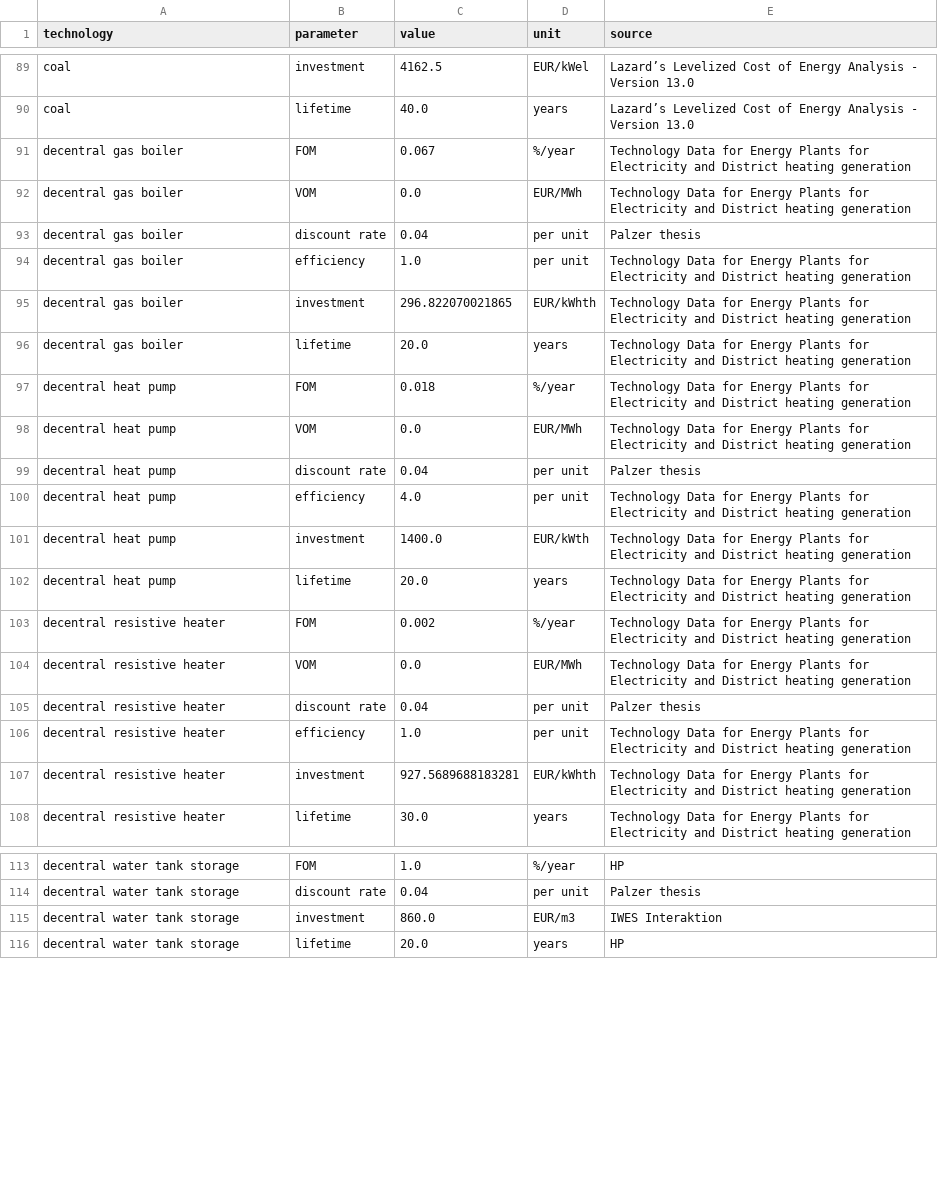
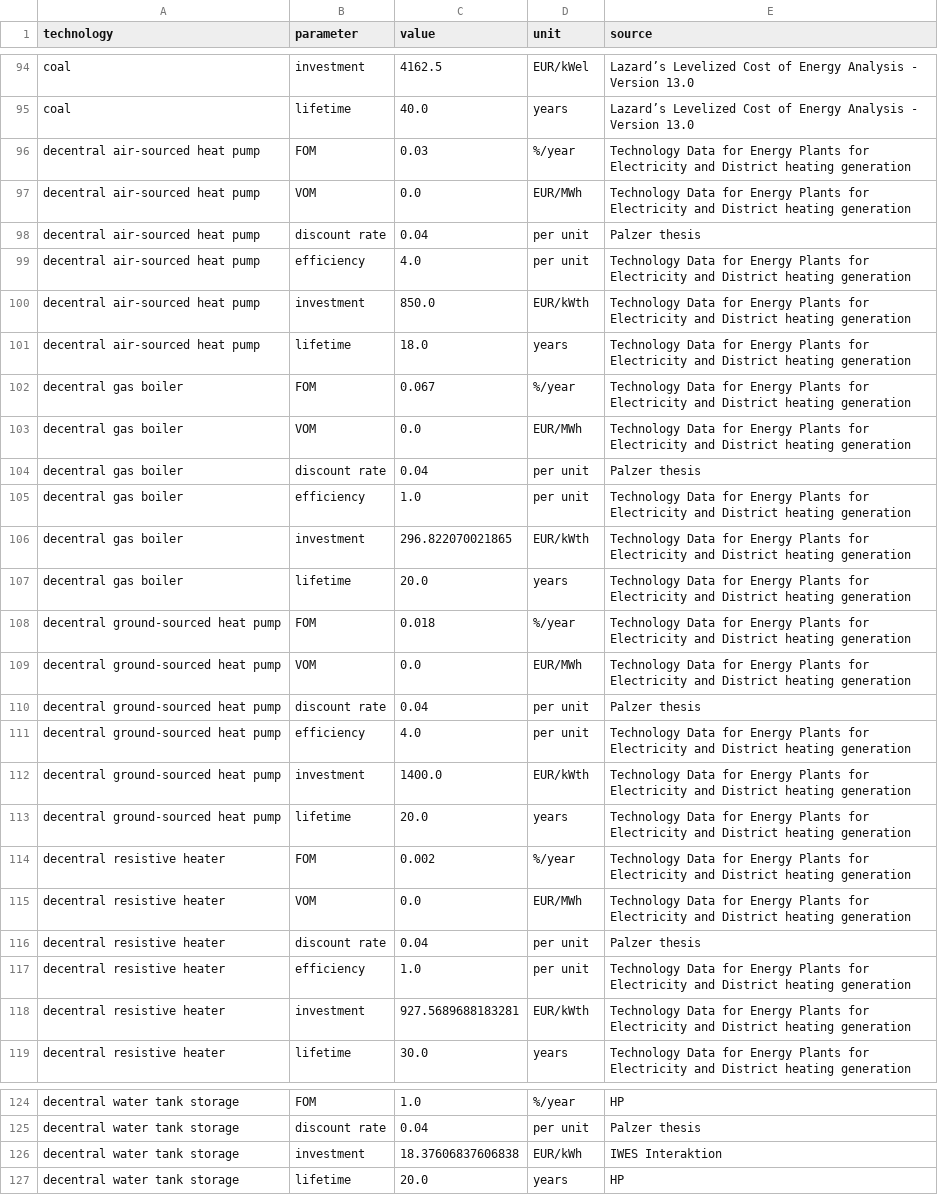
Before and after one commit to martavp/pypsa-eur-sec-30-path, a CSV file: paper_graphics/data/costs/outputs/costs_2030.csv, drawn as a sheet; only a part is shown, gaps mark what is left out; the diff covers the shown part only.

```diff
--- a/paper_graphics/data/costs/outputs/costs_2030.csv
+++ b/paper_graphics/data/costs/outputs/costs_2030.csv
@@ -90,2 +95,8 @@ coal,investment,4162.5,EUR/kWel,Lazard’s Levelized Cost of Energy Analysis - V
 coal,lifetime,40.0,years,Lazard’s Levelized Cost of Energy Analysis - Version 13.0
+decentral air-sourced heat pump,FOM,0.03,%/year,Technology Data for Energy Plants for Electricity and District heating generation
+decentral air-sourced heat pump,VOM,0.0,EUR/MWh,Technology Data for Energy Plants for Electricity and District heating generation
+decentral air-sourced heat pump,discount rate,0.04,per unit,Palzer thesis
+decentral air-sourced heat pump,efficiency,4.0,per unit,Technology Data for Energy Plants for Electricity and District heating generation
+decentral air-sourced heat pump,investment,850.0,EUR/kWth,Technology Data for Energy Plants for Electricity and District heating generation
+decentral air-sourced heat pump,lifetime,18.0,years,Technology Data for Energy Plants for Electricity and District heating generation
 decentral gas boiler,FOM,0.067,%/year,Technology Data for Energy Plants for Electricity and District heating generation
@@ -94,10 +105,10 @@ decentral gas boiler,discount rate,0.04,per unit,Palzer thesis
 decentral gas boiler,efficiency,1.0,per unit,Technology Data for Energy Plants for Electricity and District heating generation
-decentral gas boiler,investment,296.822070021865,EUR/kWhth,Technology Data for Energy Plants for Electricity and District heating generation
+decentral gas boiler,investment,296.822070021865,EUR/kWth,Technology Data for Energy Plants for Electricity and District heating generation
 decentral gas boiler,lifetime,20.0,years,Technology Data for Energy Plants for Electricity and District heating generation
-decentral heat pump,FOM,0.018,%/year,Technology Data for Energy Plants for Electricity and District heating generation
-decentral heat pump,VOM,0.0,EUR/MWh,Technology Data for Energy Plants for Electricity and District heating generation
-decentral heat pump,discount rate,0.04,per unit,Palzer thesis
-decentral heat pump,efficiency,4.0,per unit,Technology Data for Energy Plants for Electricity and District heating generation
-decentral heat pump,investment,1400.0,EUR/kWth,Technology Data for Energy Plants for Electricity and District heating generation
-decentral heat pump,lifetime,20.0,years,Technology Data for Energy Plants for Electricity and District heating generation
+decentral ground-sourced heat pump,FOM,0.018,%/year,Technology Data for Energy Plants for Electricity and District heating generation
+decentral ground-sourced heat pump,VOM,0.0,EUR/MWh,Technology Data for Energy Plants for Electricity and District heating generation
+decentral ground-sourced heat pump,discount rate,0.04,per unit,Palzer thesis
+decentral ground-sourced heat pump,efficiency,4.0,per unit,Technology Data for Energy Plants for Electricity and District heating generation
+decentral ground-sourced heat pump,investment,1400.0,EUR/kWth,Technology Data for Energy Plants for Electricity and District heating generation
+decentral ground-sourced heat pump,lifetime,20.0,years,Technology Data for Energy Plants for Electricity and District heating generation
 decentral resistive heater,FOM,0.002,%/year,Technology Data for Energy Plants for Electricity and District heating generation
@@ -106,3 +117,3 @@ decentral resistive heater,discount rate,0.04,per unit,Palzer thesis
 decentral resistive heater,efficiency,1.0,per unit,Technology Data for Energy Plants for Electricity and District heating generation
-decentral resistive heater,investment,927.5689688183281,EUR/kWhth,Technology Data for Energy Plants for Electricity and District heating generation
+decentral resistive heater,investment,927.5689688183281,EUR/kWth,Technology Data for Energy Plants for Electricity and District heating generation
 decentral resistive heater,lifetime,30.0,years,Technology Data for Energy Plants for Electricity and District heating generation
@@ -114,3 +125,3 @@ decentral water tank storage,FOM,1.0,%/year,HP
 decentral water tank storage,discount rate,0.04,per unit,Palzer thesis
-decentral water tank storage,investment,860.0,EUR/m3,IWES Interaktion
+decentral water tank storage,investment,18.37606837606838,EUR/kWh,IWES Interaktion
 decentral water tank storage,lifetime,20.0,years,HP
```
Also changed, not shown: 5 added rows and 11 edited cells elsewhere in this file, paper_graphics/data/costs/outputs/costs_2020.csv, paper_graphics/data/costs/outputs/costs_2025.csv, 11 other files.
